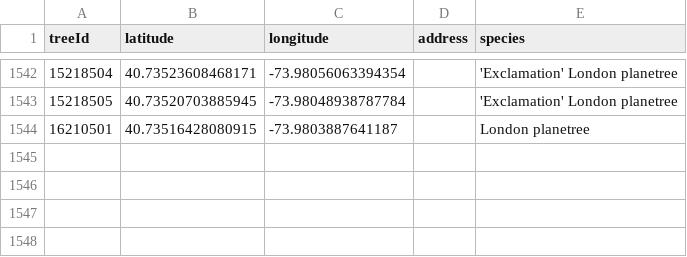
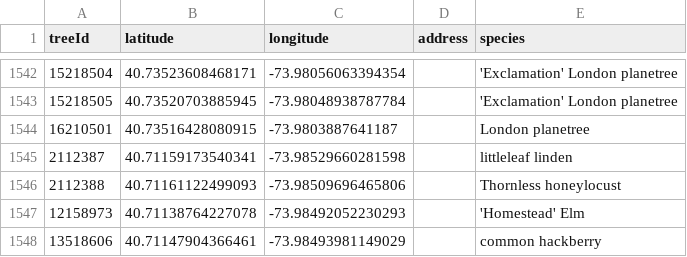
Before and after one commit to hadas-lesecologycenter/nyc-tree-dashboard, a CSV file: data/trees.csv, drawn as a sheet; only a part is shown, gaps mark what is left out.

Commit message:
Tree coords 2026-11-18 (+4)

```diff
--- a/data/trees.csv
+++ b/data/trees.csv
@@ -1544 +1544,5 @@ treeId,latitude,longitude,address,species
 16210501,40.73516428080915,-73.9803887641187,,London planetree
+2112387,40.71159173540341,-73.98529660281598,,littleleaf linden
+2112388,40.71161122499093,-73.98509696465806,,Thornless honeylocust
+12158973,40.71138764227078,-73.98492052230293,,'Homestead' Elm
+13518606,40.71147904366461,-73.98493981149029,,common hackberry
```
